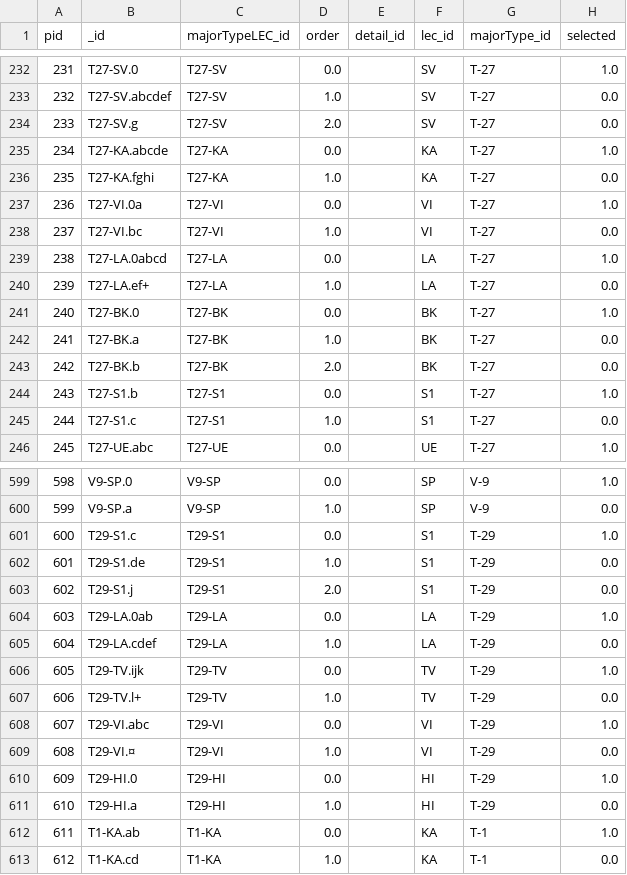
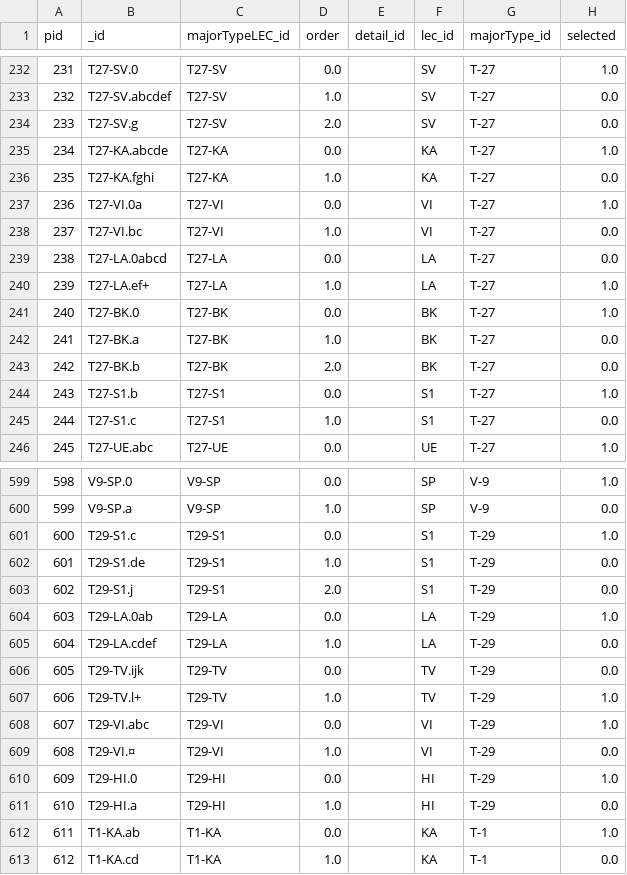
Before and after one commit to geco-nhm/NiN_QGIS_3.x, a CSV file: nin_StandardSegment.csv, drawn as a sheet; only a part is shown, gaps mark what is left out.

```diff
--- a/nin_StandardSegment.csv
+++ b/nin_StandardSegment.csv
@@ -238,4 +238,4 @@ pid,_id,majorTypeLEC_id,order,detail_id,lec_id,majorType_id,selected
 237,T27-VI.bc,T27-VI,1.0,,VI,T-27,0.0
-238,T27-LA.0abcd,T27-LA,0.0,,LA,T-27,1.0
-239,T27-LA.ef+,T27-LA,1.0,,LA,T-27,0.0
+238,T27-LA.0abcd,T27-LA,0.0,,LA,T-27,0.0
+239,T27-LA.ef+,T27-LA,1.0,,LA,T-27,1.0
 240,T27-BK.0,T27-BK,0.0,,BK,T-27,1.0
@@ -605,4 +605,4 @@ pid,_id,majorTypeLEC_id,order,detail_id,lec_id,majorType_id,selected
 604,T29-LA.cdef,T29-LA,1.0,,LA,T-29,0.0
-605,T29-TV.ijk,T29-TV,0.0,,TV,T-29,1.0
-606,T29-TV.l+,T29-TV,1.0,,TV,T-29,0.0
+605,T29-TV.ijk,T29-TV,0.0,,TV,T-29,0.0
+606,T29-TV.l+,T29-TV,1.0,,TV,T-29,1.0
 607,T29-VI.abc,T29-VI,0.0,,VI,T-29,1.0
```
Also changed, not shown: nin_MinorTypeScaled.csv, nin_MinorTypeStandardSegment.csv.
